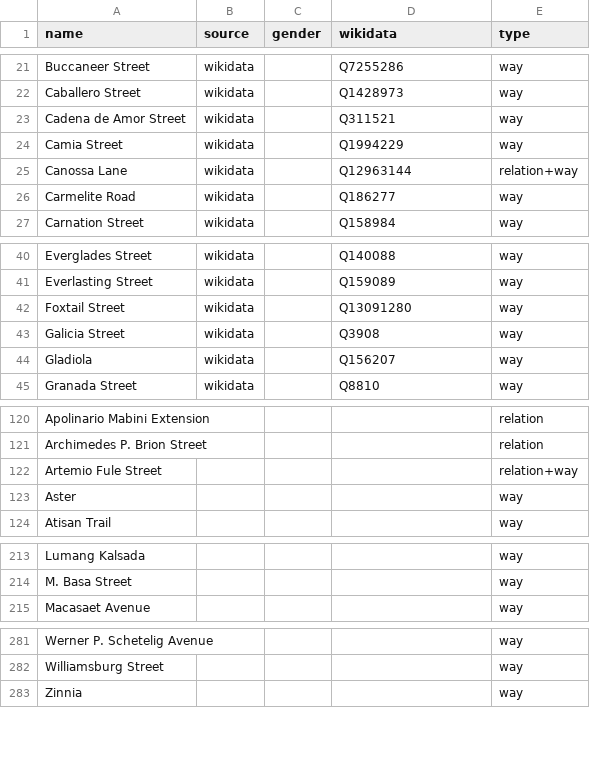
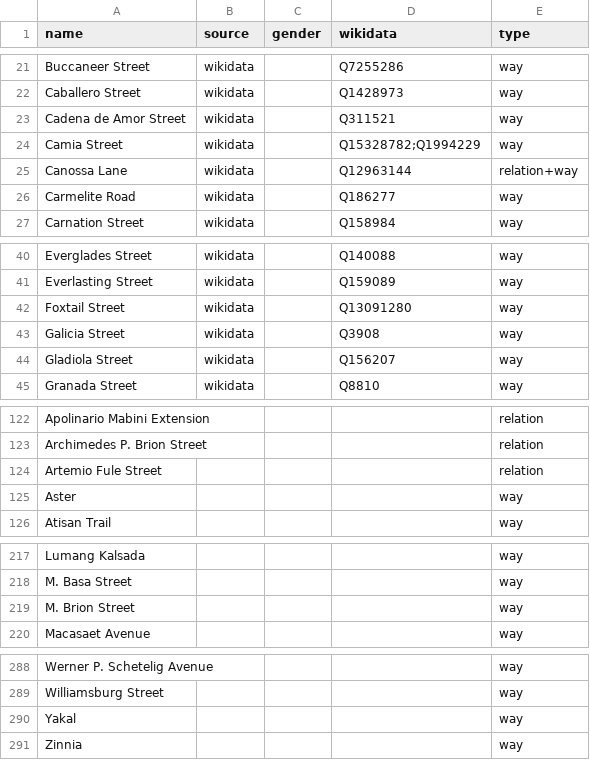
Before and after one commit to EqualStreetNames/equalstreetnames-sanpablo, a CSV file: data/other.csv, drawn as a sheet; only a part is shown, gaps mark what is left out; addresses are those after the commit; the diff covers the shown part only; the diff names each change by its address in the sheet, - before the commit and + after, or states it on an @@ line.

```diff
--- a/data/other.csv
+++ b/data/other.csv
-D24 (wikidata): Q1994229
+D24 (wikidata): Q15328782;Q1994229
-A44 (name): Gladiola
+A44 (name): Gladiola Street
-E124 (type): relation+way
+E124 (type): relation
+row 219: M. Brion Street |  |  |  | way
+row 290: Yakal |  |  |  | way
```
Also changed, not shown: 7 added rows and 1 removed row elsewhere in this file, data/gender.csv, 2 other files.
